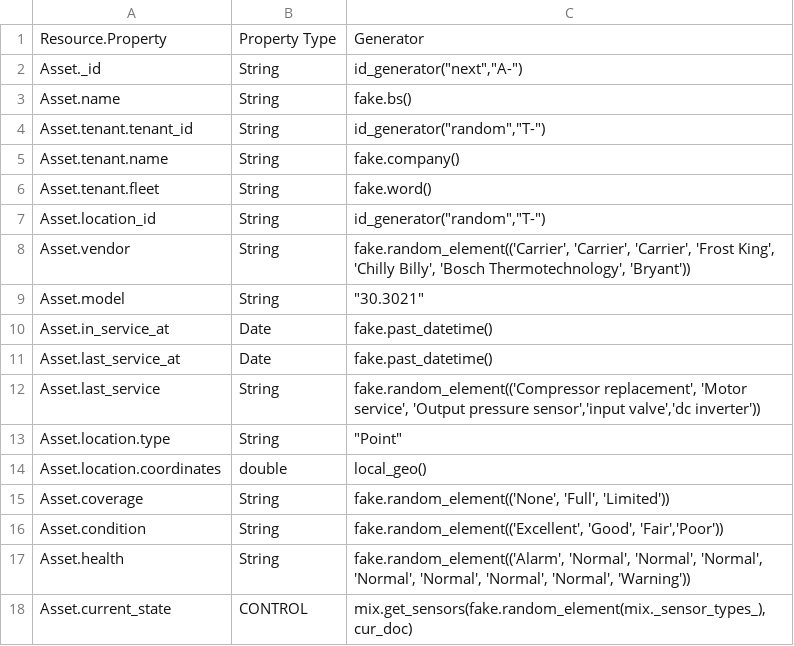
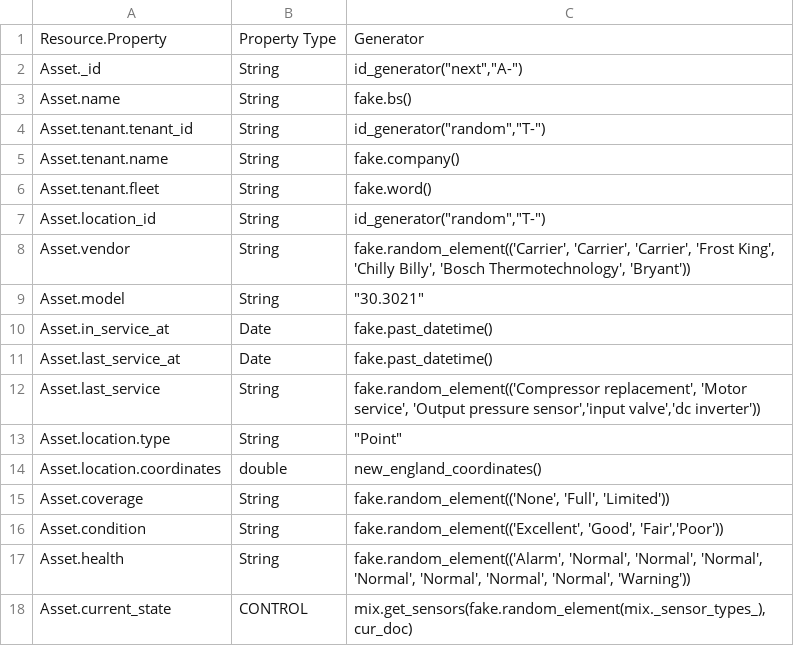
Before and after one commit to bradybyrd-mongodb/mongodb_utilities, a CSV file: site_data/models/asset_fleet.csv, drawn as a sheet.

```diff
--- a/site_data/models/asset_fleet.csv
+++ b/site_data/models/asset_fleet.csv
@@ -13,3 +13,3 @@ Asset.last_service,String,"fake.random_element(('Compressor replacement', 'Motor
 Asset.location.type,String,"""Point"""
-Asset.location.coordinates,double,"local_geo()"
+Asset.location.coordinates,double,"new_england_coordinates()"
 Asset.coverage,String,"fake.random_element(('None', 'Full', 'Limited'))"
```
Also changed, not shown: 4 other files.
